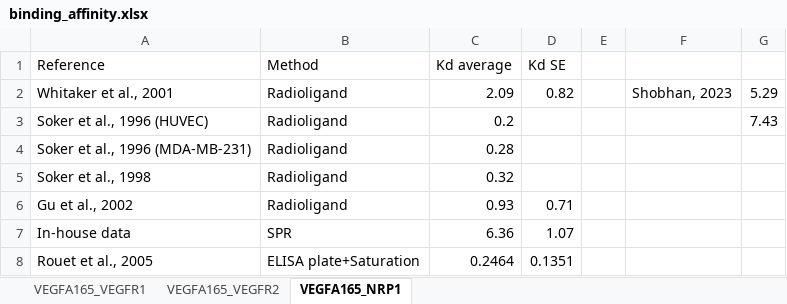
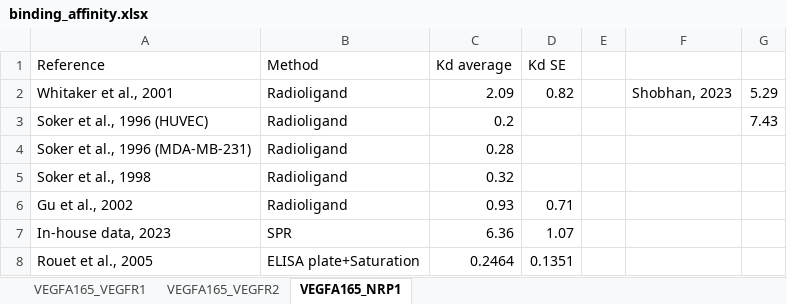
Before and after one commit to YunjeongLee/meta-analysis-for-VEGF-signaling, an Excel workbook: data/binding_affinity.xlsx, sheet VEGFA165_NRP1, drawn as a sheet; values as stored, in another font and other column widths than the file's, no borders; the diff names each change by its address in the sheet, - before the commit and + after, or states it on an @@ line.

Commit message:
change names of Shobhan's data from `In-house data` to `In-house data, 2023`

```diff
--- a/data/binding_affinity.xlsx (sheet VEGFA165_NRP1)
+++ b/data/binding_affinity.xlsx (sheet VEGFA165_NRP1)
-A7 (Reference): In-house data
+A7 (Reference): In-house data, 2023
```
Also changed, not shown: sheet VEGFA165_VEGFR2.
